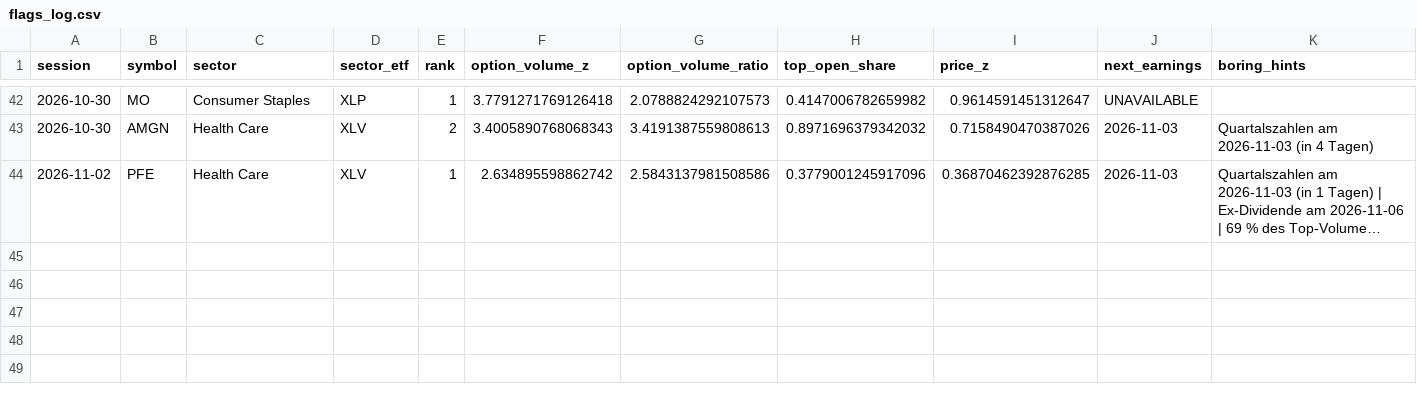
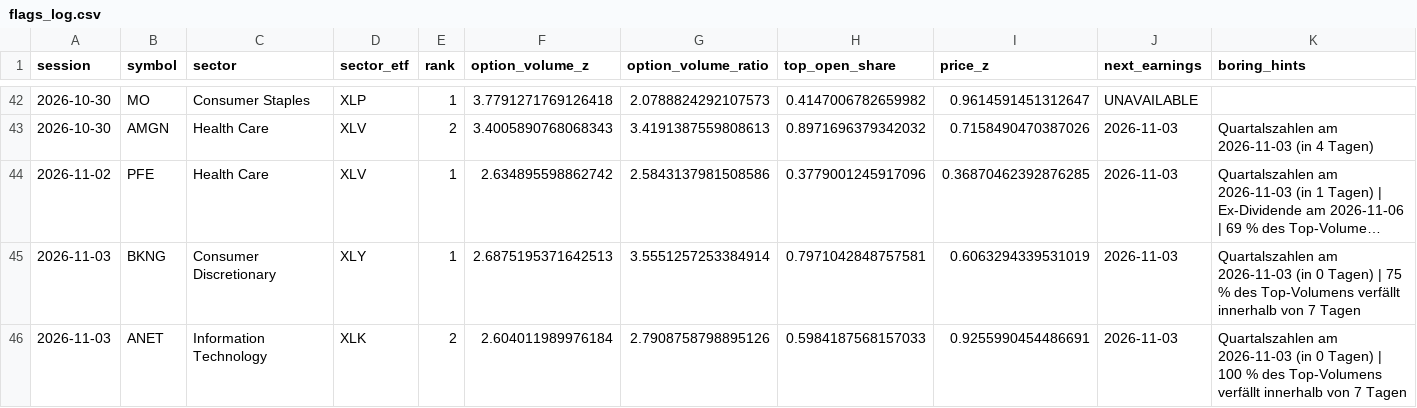
Before and after one commit to Stocks-Quant/quant-screener, a CSV file: data/flags_log.csv, drawn as a sheet; only a part is shown, gaps mark what is left out; long unchanged cells end in …; rows hold the shown columns only; the diff names each change by its address in the sheet, - before the commit and + after, or states it on an @@ line.

```diff
--- a/data/flags_log.csv
+++ b/data/flags_log.csv
+row 45: 2026-11-03 | BKNG | Consumer Discretionary | XLY | 1 | 2.6875195371642513 | 3.5551257253384914 | 0.7971042848757581 | 0.6063294339531019 | 2026-11-03 | Quartalszahlen am 2026-11-03 (in 0 Tagen) | 75 % des Top-Volumens verfällt innerhalb von 7 Tagen
+row 46: 2026-11-03 | ANET | Information Technology | XLK | 2 | 2.604011989976184 | 2.7908758798895126 | 0.5984187568157033 | 0.9255990454486691 | 2026-11-03 | Quartalszahlen am 2026-11-03 (in 0 Tagen) | 100 % des Top-Volumens verfällt innerhalb von 7 Tagen
```
Also changed, not shown: 10 other files.
